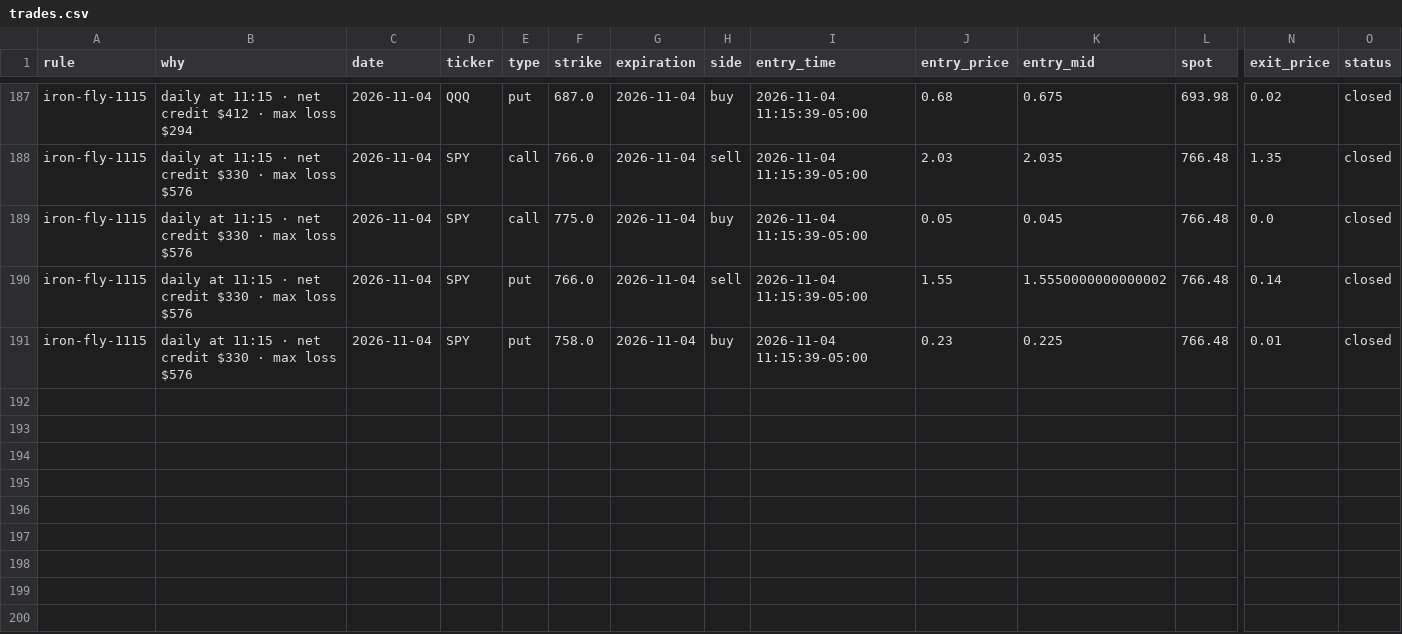
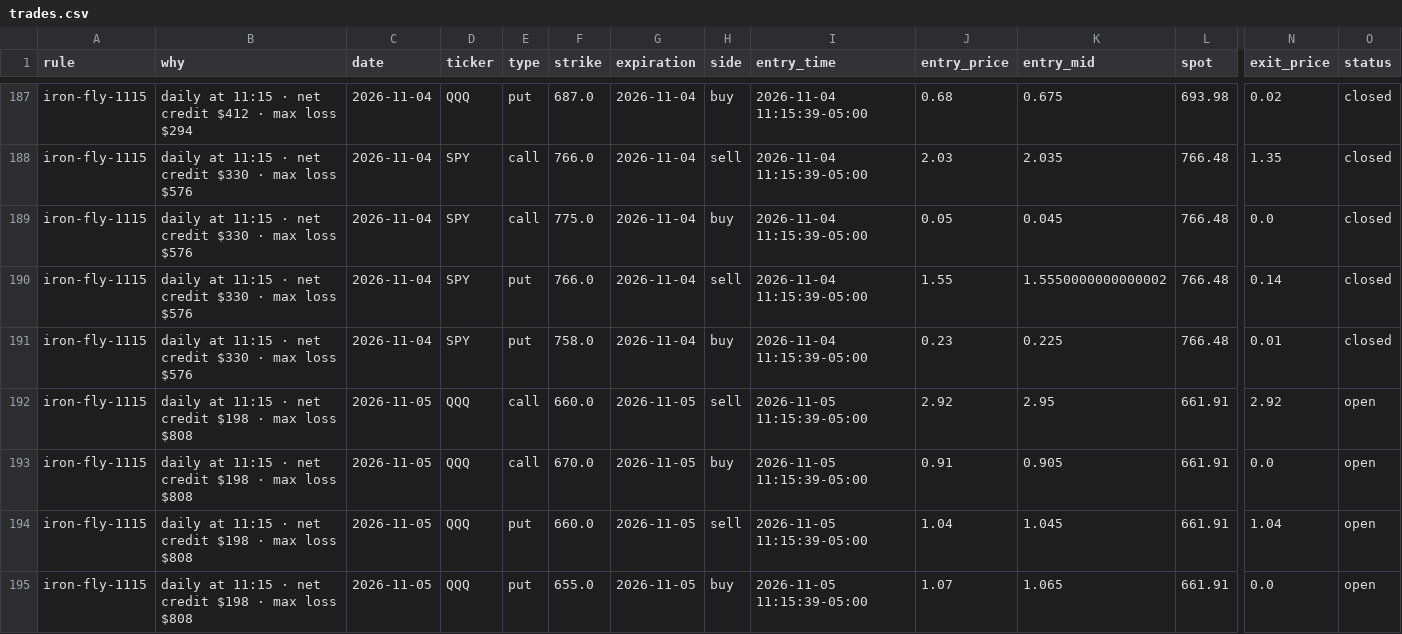
Before and after one commit to parisaetemadi/options, a CSV file: data/paper_options/trades.csv, drawn as a sheet; only a part is shown, gaps mark what is left out; rows hold the shown columns only; the diff covers the shown part only; the diff names each change by its address in the sheet, - before the commit and + after, or states it on an @@ line.

```diff
--- a/data/paper_options/trades.csv
+++ b/data/paper_options/trades.csv
+row 192: iron-fly-1115 | daily at 11:15 · net credit $198 · max loss $808 | 2026-11-05 | QQQ | call | 660.0 | 2026-11-05 | sell | 2026-11-05 11:15:39-05:00 | 2.92 | 2.95 | 661.91 | 2.92 | open
+row 193: iron-fly-1115 | daily at 11:15 · net credit $198 · max loss $808 | 2026-11-05 | QQQ | call | 670.0 | 2026-11-05 | buy | 2026-11-05 11:15:39-05:00 | 0.91 | 0.905 | 661.91 | 0.0 | open
+row 194: iron-fly-1115 | daily at 11:15 · net credit $198 · max loss $808 | 2026-11-05 | QQQ | put | 660.0 | 2026-11-05 | sell | 2026-11-05 11:15:39-05:00 | 1.04 | 1.045 | 661.91 | 1.04 | open
+row 195: iron-fly-1115 | daily at 11:15 · net credit $198 · max loss $808 | 2026-11-05 | QQQ | put | 655.0 | 2026-11-05 | buy | 2026-11-05 11:15:39-05:00 | 1.07 | 1.065 | 661.91 | 0.0 | open
```
Also changed, not shown: 4 added rows and 18 edited cells elsewhere in this file, 2 other files.
